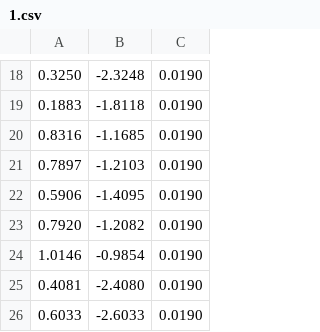
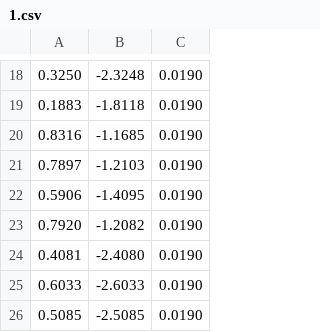
Before and after one commit to JonahEgashira/VR-Golf-Data-Analyze, a CSV file: main/data/yasuji/1.csv, drawn as a sheet; only a part is shown, gaps mark what is left out; the shorter side is filled out with more unchanged rows.

```diff
--- a/main/data/yasuji/1.csv
+++ b/main/data/yasuji/1.csv
@@ -23,3 +23,2 @@
 0.7920,-1.2082,0.0190
-1.0146,-0.9854,0.0190
 0.4081,-2.4080,0.0190
```
Also changed, not shown: 2 other files.
